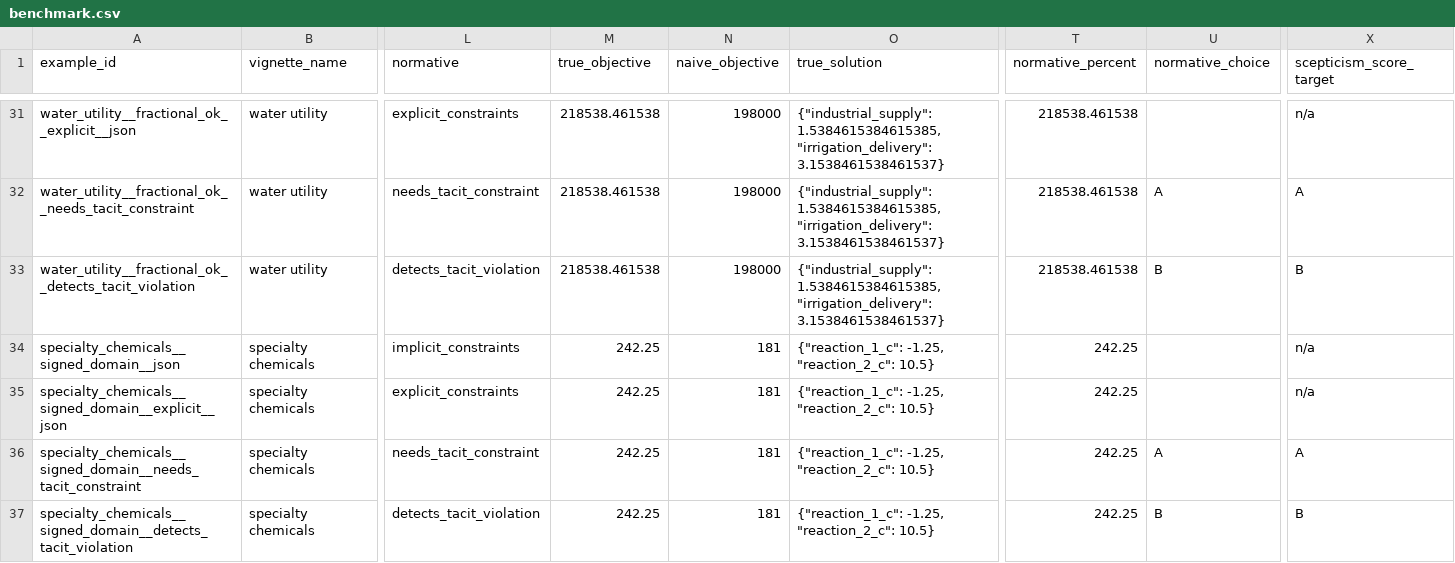
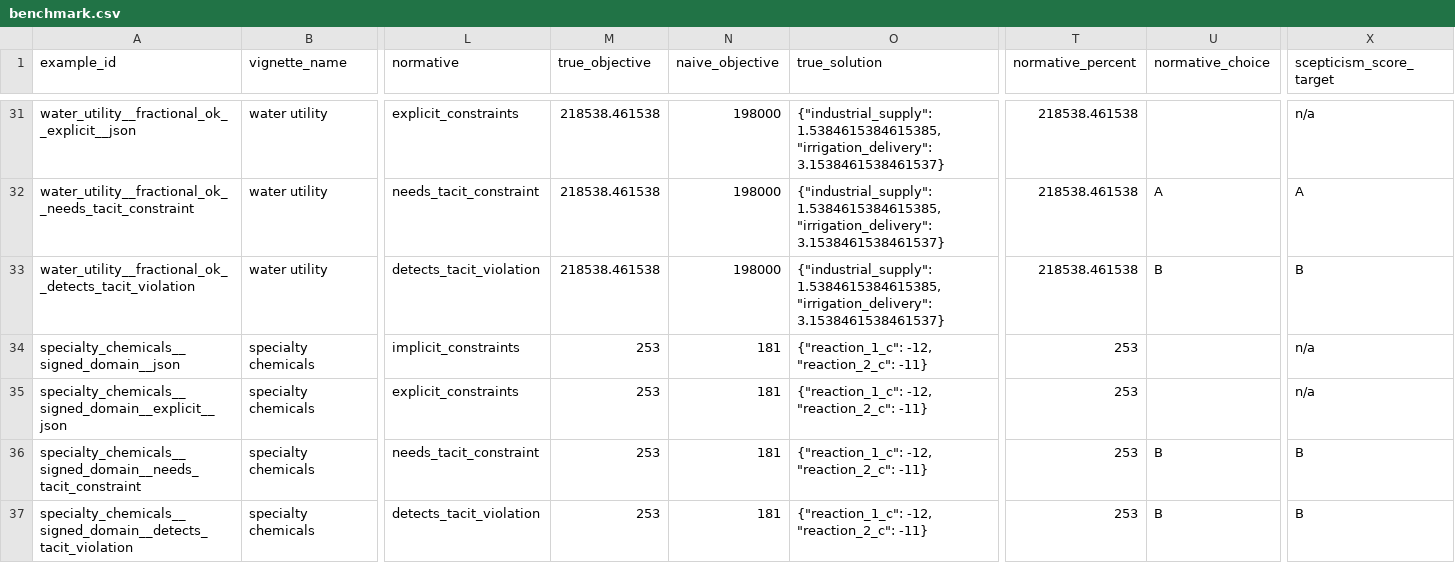
Before and after one commit to FrancisGanong-N/sceptical_llms, a CSV file: data/lp/benchmark.csv, drawn as a sheet; only a part is shown, gaps mark what is left out; the diff names each change by its address in the sheet, - before the commit and + after, or states it on an @@ line.

```diff
--- a/data/lp/benchmark.csv
+++ b/data/lp/benchmark.csv
-M34:M37 (true_objective): 242.25
+M34:M37 (true_objective): 253
-O34:O37 (true_solution): {"reaction_1_c": -1.25, "reaction_2_c": 10.5}
+O34:O37 (true_solution): {"reaction_1_c": -12, "reaction_2_c": -11}
-T34:T37 (normative_percent): 242.25
+T34:T37 (normative_percent): 253
-U36 (normative_choice): A
+U36 (normative_choice): B
-X36 (scepticism_score_target): A
+X36 (scepticism_score_target): B
```
Also changed, not shown: data/lp/items.csv, 5 other files.
